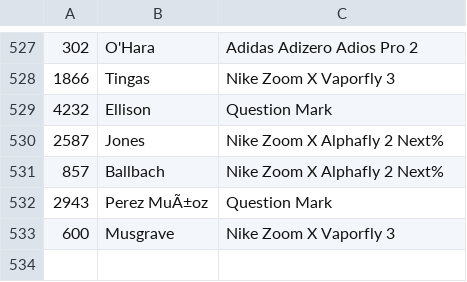
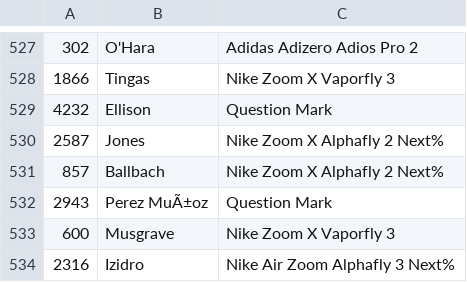
Before and after one commit to jkuzmeski/BAAFootwear, a CSV file: data/Raw/ShoeChoices.csv, drawn as a sheet; only a part is shown, gaps mark what is left out.

Commit message:
02-15-2025 data labeling3

```diff
--- a/data/Raw/ShoeChoices.csv
+++ b/data/Raw/ShoeChoices.csv
@@ -533 +533,2 @@
 600,Musgrave,Nike Zoom X Vaporfly 3
+2316,Izidro,Nike Air Zoom Alphafly 3 Next%
```
